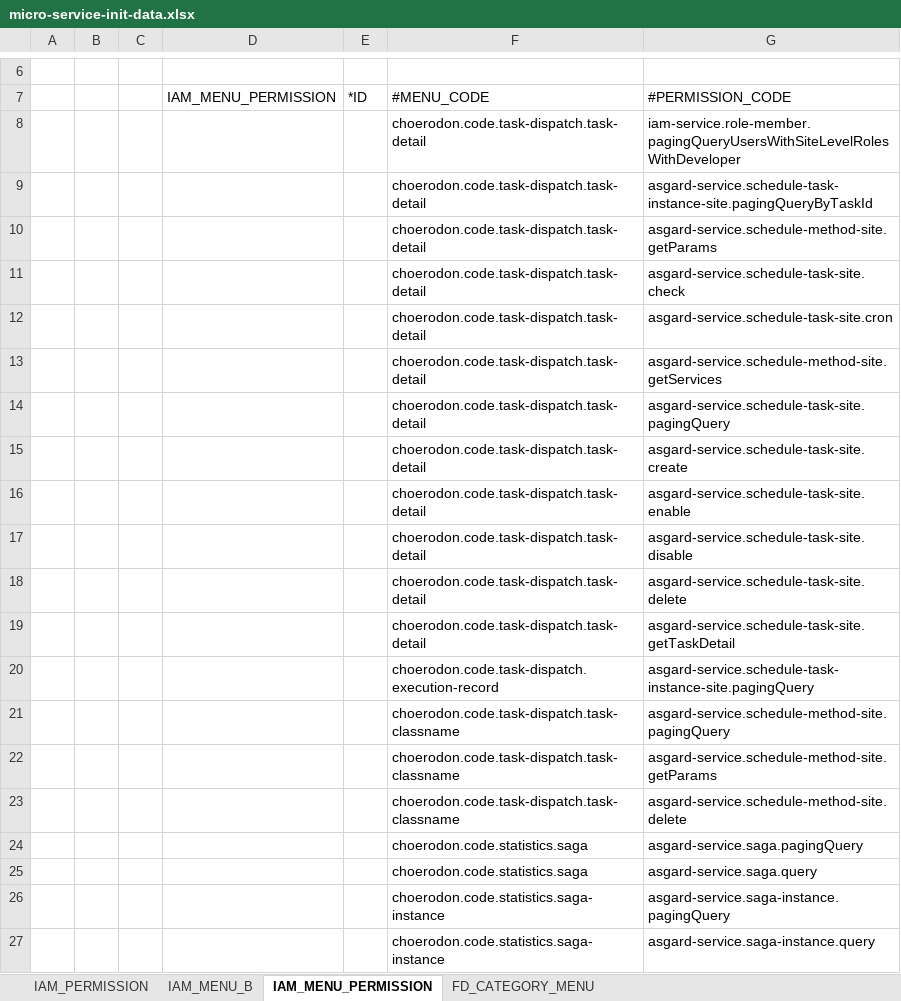
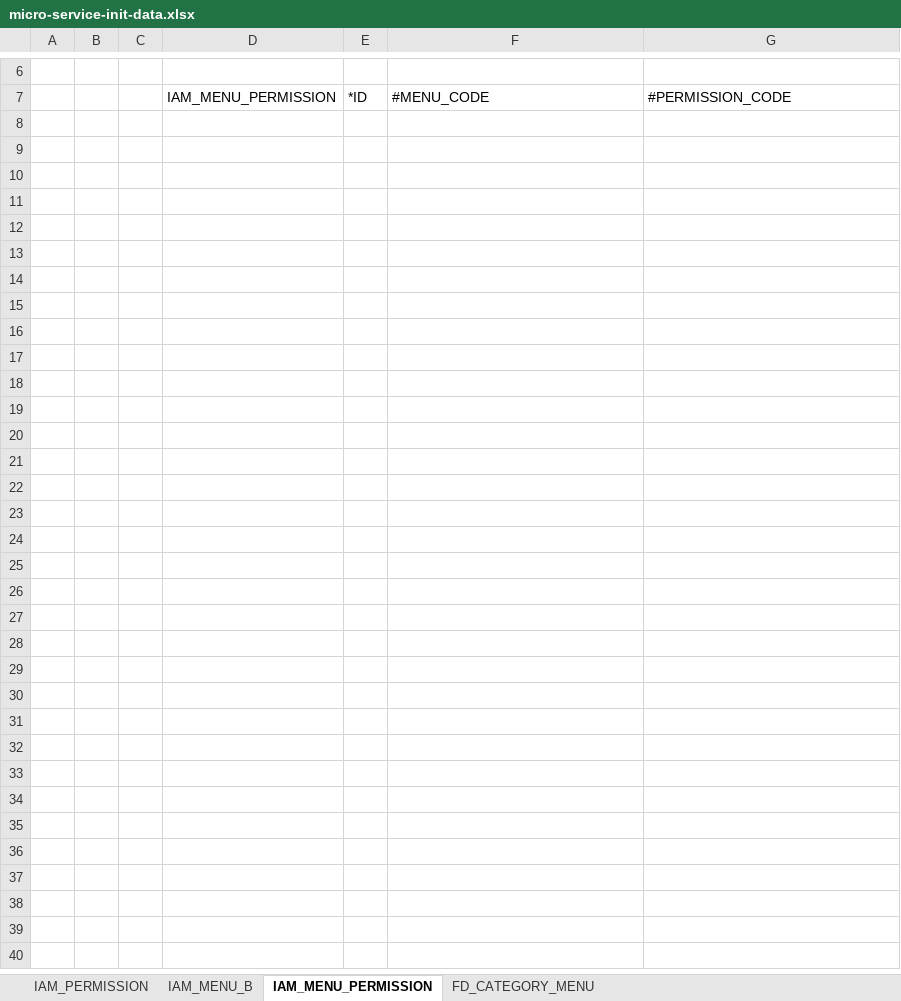
Before and after one commit to open-hand/choerodon-asgard, an Excel workbook: src/main/resources/script/front/micro-service-init-data.xlsx, sheet IAM_MENU_PERMISSION, drawn as a sheet; only a part is shown, gaps mark what is left out; values as stored, in another font and other column widths than the file's, no borders; the diff covers the shown part only; the diff names each change by its address in the sheet, - before the commit and + after, or states it on an @@ line.

```diff
--- a/src/main/resources/script/front/micro-service-init-data.xlsx (sheet IAM_MENU_PERMISSION)
+++ b/src/main/resources/script/front/micro-service-init-data.xlsx (sheet IAM_MENU_PERMISSION)
-row 8:  |  |  |  |  | choerodon.code.task-dispatch.task-detail | iam-service.role-member.pagingQueryUsersWithSiteLevelRolesWithDeveloper
-row 9:  |  |  |  |  | choerodon.code.task-dispatch.task-detail | asgard-service.schedule-task-instance-site.pagingQueryByTaskId
-row 10:  |  |  |  |  | choerodon.code.task-dispatch.task-detail | asgard-service.schedule-method-site.getParams
-row 11:  |  |  |  |  | choerodon.code.task-dispatch.task-detail | asgard-service.schedule-task-site.check
-row 12:  |  |  |  |  | choerodon.code.task-dispatch.task-detail | asgard-service.schedule-task-site.cron
-row 13:  |  |  |  |  | choerodon.code.task-dispatch.task-detail | asgard-service.schedule-method-site.getServices
-row 14:  |  |  |  |  | choerodon.code.task-dispatch.task-detail | asgard-service.schedule-task-site.pagingQuery
-row 15:  |  |  |  |  | choerodon.code.task-dispatch.task-detail | asgard-service.schedule-task-site.create
-row 16:  |  |  |  |  | choerodon.code.task-dispatch.task-detail | asgard-service.schedule-task-site.enable
-row 17:  |  |  |  |  | choerodon.code.task-dispatch.task-detail | asgard-service.schedule-task-site.disable
-row 18:  |  |  |  |  | choerodon.code.task-dispatch.task-detail | asgard-service.schedule-task-site.delete
-row 19:  |  |  |  |  | choerodon.code.task-dispatch.task-detail | asgard-service.schedule-task-site.getTaskDetail
-row 20:  |  |  |  |  | choerodon.code.task-dispatch.execution-record | asgard-service.schedule-task-instance-site.pagingQuery
-row 21:  |  |  |  |  | choerodon.code.task-dispatch.task-classname | asgard-service.schedule-method-site.pagingQuery
-row 22:  |  |  |  |  | choerodon.code.task-dispatch.task-classname | asgard-service.schedule-method-site.getParams
-row 23:  |  |  |  |  | choerodon.code.task-dispatch.task-classname | asgard-service.schedule-method-site.delete
-row 24:  |  |  |  |  | choerodon.code.statistics.saga | asgard-service.saga.pagingQuery
-row 25:  |  |  |  |  | choerodon.code.statistics.saga | asgard-service.saga.query
-row 26:  |  |  |  |  | choerodon.code.statistics.saga-instance | asgard-service.saga-instance.pagingQuery
-row 27:  |  |  |  |  | choerodon.code.statistics.saga-instance | asgard-service.saga-instance.query
```
Also changed, not shown: 58 removed rows elsewhere in this sheet, sheet IAM_MENU_B, sheet IAM_PERMISSION.
